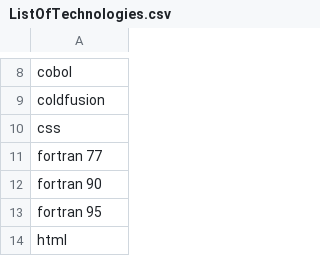
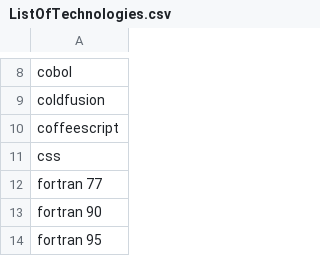
Before and after one commit to CAST-Extend/com.castsoftware.uc.oneclick, a CSV file: src/scripts/ListOfTechnologies.csv, drawn as a sheet; only a part is shown, gaps mark what is left out; the shorter side is filled out with more unchanged rows; the diff names each change by its address in the sheet, - before the commit and + after, or states it on an @@ line.

Commit message:
Update ListOfTechnologies.csv
coffeescript added

```diff
--- a/src/scripts/ListOfTechnologies.csv
+++ b/src/scripts/ListOfTechnologies.csv
+row 10: coffeescript
```
